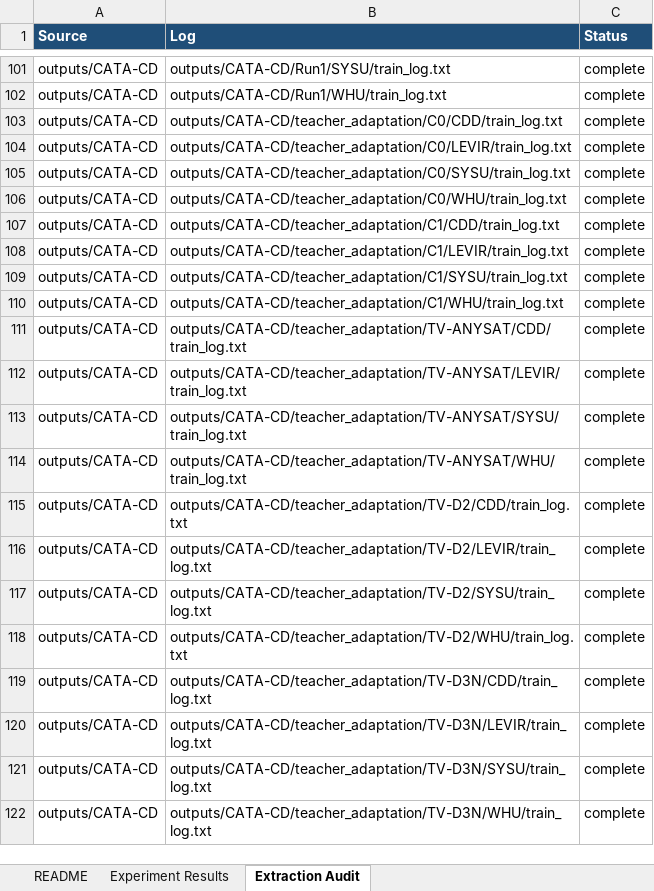
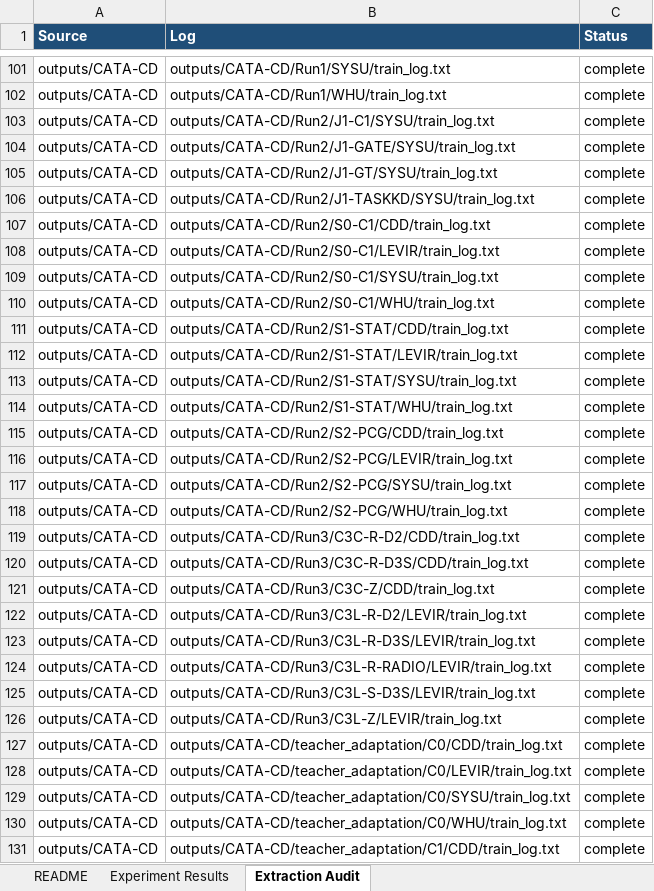
Before and after one commit to YuqiWang-code/LS-Rep_BCD, an Excel workbook: docs/experiment_metrics.xlsx, sheet Extraction Audit, drawn as a sheet; only a part is shown, gaps mark what is left out; the shorter side is filled out with more unchanged rows; values as stored, in another font and other column widths than the file's, no borders; the diff names each change by its address in the sheet, - before the commit and + after, or states it on an @@ line.

Commit message:
Run3: update metrics workbook, snapshot, and README to the current state
Metrics pipeline (as requested, via analyse/):
- pulled the Run2 (16) and Run3 (8) train_log.txt from RSML-3 into outputs/CATA-CD/
  with a new 'pulltree' SFTP helper, so analyse/extract_metrics.py can see them;
- python -B analyse/extract_metrics.py -> docs/experiment_metrics.xlsx now holds 169
  completed results, of which CATA-CD = 84 rows (Run1 60 + Run2 16 + Run3 8);
- python analyse/models_to_txt.py --cata -> code + metrics snapshot. Renamed its
  output to models_and_metrics_CATA-CD_Run1-3.txt because the old '_Run1' name would
  have contained three rounds of results, and its header now lists what each round
  contains (Run1 dense 128ch cosine KD; Run2 J1 + S-PCG; Run3 CTP-Critic).

README:
- new Run3 section with the eight-arm table, the counterfactual deltas, the gate
  verdict, and the decisive absolute comparison (new channel best 91.1707 vs old
  91.1732, i.e. no gain; the relative change is CTRL drift);
- the negative-result table gains a CTP-Critic row, and the header status now covers
  three failed lines plus the unresolved core problem (teachers remain
  indistinguishable through the channel: 0.30pp on LEVIR, 0.002pp on CDD);
- fixed six references that still pointed at docs the PI moved into
  docs/temporary/过去的思路/; a script now verifies every docs/ path in the README
  resolves, and all seven do;
- refreshed the repository tree and the snapshot filename in the command list.

Also stages the PI's move of the previous-round docs into 过去的思路/ (the new
locations were committed earlier; this records the deletions at the old paths).

```diff
--- a/docs/experiment_metrics.xlsx (sheet Extraction Audit)
+++ b/docs/experiment_metrics.xlsx (sheet Extraction Audit)
+row 103: outputs/CATA-CD | outputs/CATA-CD/Run2/J1-C1/SYSU/train_log.txt | complete
+row 104: outputs/CATA-CD | outputs/CATA-CD/Run2/J1-GATE/SYSU/train_log.txt | complete
+row 105: outputs/CATA-CD | outputs/CATA-CD/Run2/J1-GT/SYSU/train_log.txt | complete
+row 106: outputs/CATA-CD | outputs/CATA-CD/Run2/J1-TASKKD/SYSU/train_log.txt | complete
+row 107: outputs/CATA-CD | outputs/CATA-CD/Run2/S0-C1/CDD/train_log.txt | complete
+row 108: outputs/CATA-CD | outputs/CATA-CD/Run2/S0-C1/LEVIR/train_log.txt | complete
+row 109: outputs/CATA-CD | outputs/CATA-CD/Run2/S0-C1/SYSU/train_log.txt | complete
+row 110: outputs/CATA-CD | outputs/CATA-CD/Run2/S0-C1/WHU/train_log.txt | complete
+row 111: outputs/CATA-CD | outputs/CATA-CD/Run2/S1-STAT/CDD/train_log.txt | complete
+row 112: outputs/CATA-CD | outputs/CATA-CD/Run2/S1-STAT/LEVIR/train_log.txt | complete
+row 113: outputs/CATA-CD | outputs/CATA-CD/Run2/S1-STAT/SYSU/train_log.txt | complete
+row 114: outputs/CATA-CD | outputs/CATA-CD/Run2/S1-STAT/WHU/train_log.txt | complete
+row 115: outputs/CATA-CD | outputs/CATA-CD/Run2/S2-PCG/CDD/train_log.txt | complete
+row 116: outputs/CATA-CD | outputs/CATA-CD/Run2/S2-PCG/LEVIR/train_log.txt | complete
+row 117: outputs/CATA-CD | outputs/CATA-CD/Run2/S2-PCG/SYSU/train_log.txt | complete
+row 118: outputs/CATA-CD | outputs/CATA-CD/Run2/S2-PCG/WHU/train_log.txt | complete
+row 119: outputs/CATA-CD | outputs/CATA-CD/Run3/C3C-R-D2/CDD/train_log.txt | complete
+row 120: outputs/CATA-CD | outputs/CATA-CD/Run3/C3C-R-D3S/CDD/train_log.txt | complete
+row 121: outputs/CATA-CD | outputs/CATA-CD/Run3/C3C-Z/CDD/train_log.txt | complete
+row 122: outputs/CATA-CD | outputs/CATA-CD/Run3/C3L-R-D2/LEVIR/train_log.txt | complete
+row 123: outputs/CATA-CD | outputs/CATA-CD/Run3/C3L-R-D3S/LEVIR/train_log.txt | complete
+row 124: outputs/CATA-CD | outputs/CATA-CD/Run3/C3L-R-RADIO/LEVIR/train_log.txt | complete
+row 125: outputs/CATA-CD | outputs/CATA-CD/Run3/C3L-S-D3S/LEVIR/train_log.txt | complete
+row 126: outputs/CATA-CD | outputs/CATA-CD/Run3/C3L-Z/LEVIR/train_log.txt | complete
```
Also changed, not shown: sheet Experiment Results, sheet README, 10 other files.
